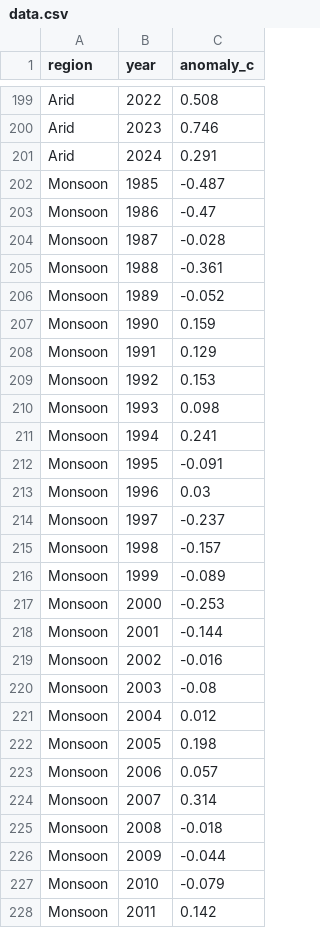
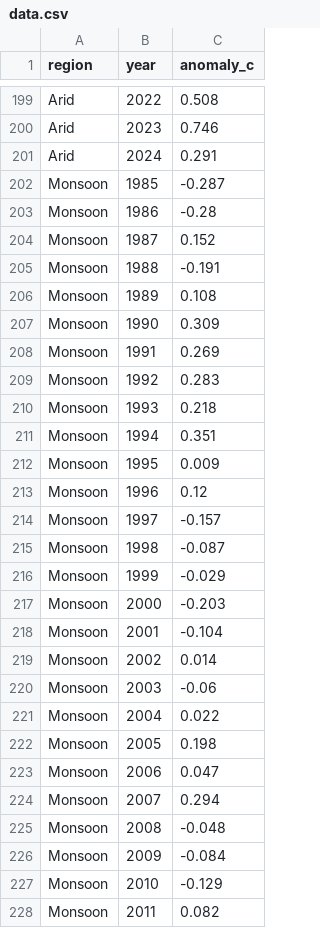
Before and after one commit to Xuzhen-Li/paper-viz, a CSV file: figures/layout/house-small-multiples/data.csv, drawn as a sheet; only a part is shown, gaps mark what is left out; the diff covers the shown part only.

```diff
--- a/figures/layout/house-small-multiples/data.csv
+++ b/figures/layout/house-small-multiples/data.csv
@@ -201,28 +201,28 @@
 "Arid",2024,0.291
-"Monsoon",1985,-0.487
-"Monsoon",1986,-0.47
-"Monsoon",1987,-0.028
-"Monsoon",1988,-0.361
-"Monsoon",1989,-0.052
-"Monsoon",1990,0.159
-"Monsoon",1991,0.129
-"Monsoon",1992,0.153
-"Monsoon",1993,0.098
-"Monsoon",1994,0.241
-"Monsoon",1995,-0.091
-"Monsoon",1996,0.03
-"Monsoon",1997,-0.237
-"Monsoon",1998,-0.157
-"Monsoon",1999,-0.089
-"Monsoon",2000,-0.253
-"Monsoon",2001,-0.144
-"Monsoon",2002,-0.016
-"Monsoon",2003,-0.08
-"Monsoon",2004,0.012
+"Monsoon",1985,-0.287
+"Monsoon",1986,-0.28
+"Monsoon",1987,0.152
+"Monsoon",1988,-0.191
+"Monsoon",1989,0.108
+"Monsoon",1990,0.309
+"Monsoon",1991,0.269
+"Monsoon",1992,0.283
+"Monsoon",1993,0.218
+"Monsoon",1994,0.351
+"Monsoon",1995,0.009
+"Monsoon",1996,0.12
+"Monsoon",1997,-0.157
+"Monsoon",1998,-0.087
+"Monsoon",1999,-0.029
+"Monsoon",2000,-0.203
+"Monsoon",2001,-0.104
+"Monsoon",2002,0.014
+"Monsoon",2003,-0.06
+"Monsoon",2004,0.022
 "Monsoon",2005,0.198
-"Monsoon",2006,0.057
-"Monsoon",2007,0.314
-"Monsoon",2008,-0.018
-"Monsoon",2009,-0.044
-"Monsoon",2010,-0.079
-"Monsoon",2011,0.142
+"Monsoon",2006,0.047
+"Monsoon",2007,0.294
+"Monsoon",2008,-0.048
+"Monsoon",2009,-0.084
+"Monsoon",2010,-0.129
+"Monsoon",2011,0.082
```
Also changed, not shown: 1 added row, 1 removed row and 51 edited cells elsewhere in this file, 42 other files.
